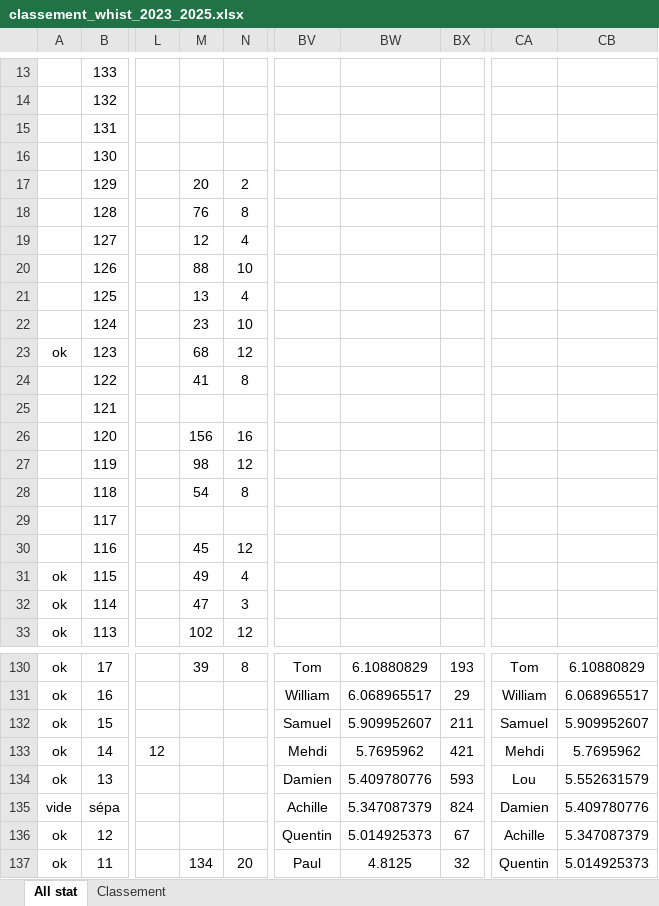
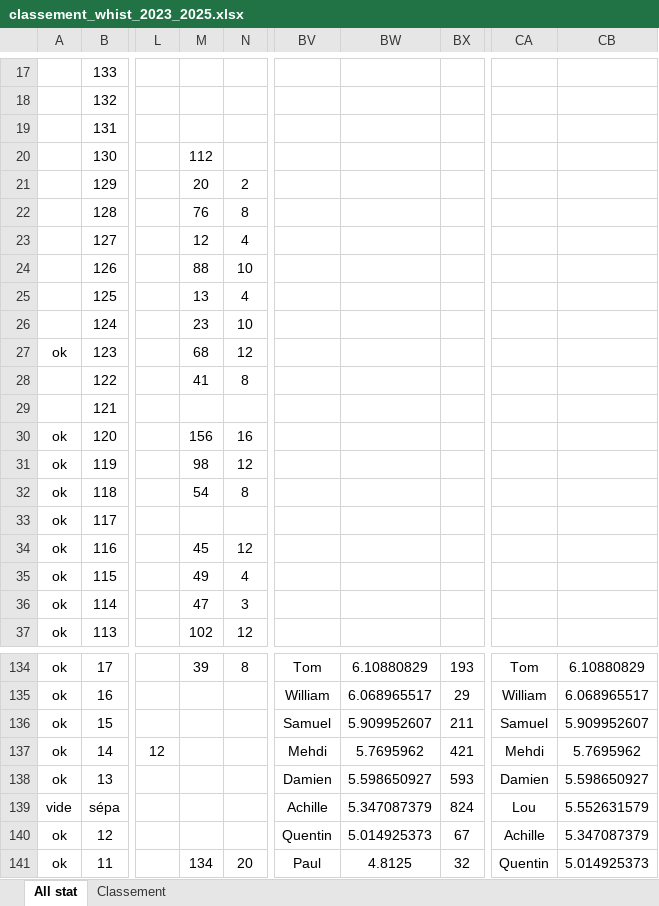
Before and after one commit to boris500/podium-quiz, an Excel workbook: classement_whist_2023_2025.xlsx, sheet All stat, drawn as a sheet; only a part is shown, gaps mark what is left out; values as stored, in another font and other column widths than the file's, no borders; conditional formats not drawn; addresses are those after the commit; the diff covers the shown part only; the diff names each change by its address in the sheet, - before the commit and + after, or states it on an @@ line.

```diff
--- a/classement_whist_2023_2025.xlsx (sheet All stat)
+++ b/classement_whist_2023_2025.xlsx (sheet All stat)
-M20: (empty)
+M20: 112
-A30:A34: (empty)
+A30:A34: ok
-BW138: 5.409780776
+BW138: 5.598650927
-CA138: Lou
+CA138: Damien
-CB138: 5.552631579
+CB138: 5.598650927
-CA139: Damien
+CA139: Lou
-CB139: 5.409780776
+CB139: 5.552631579
```
Also changed, not shown: 4 added rows and 21 edited cells elsewhere in this sheet, sheet Classement, formulas that keep their value.
